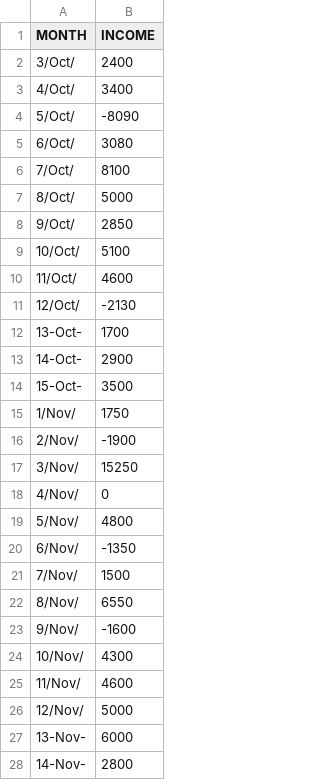
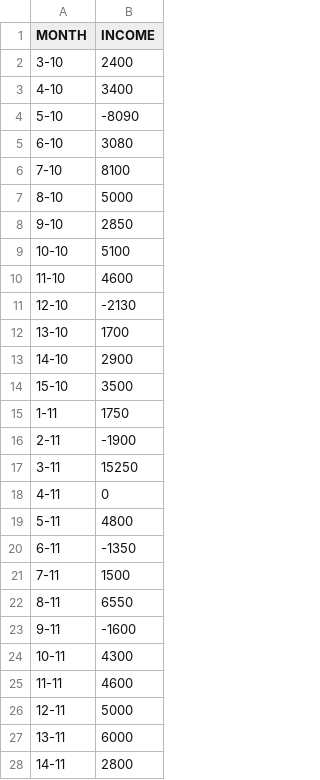
Before and after one commit to wessware/ARIMA_TIME_SERIES_FORECASTING, a CSV file: datasets/caseIIIjx75T_production_record_first.csv, drawn as a sheet; only a part is shown; the diff covers the shown part only.

```diff
--- a/datasets/caseIIIjx75T_production_record_first.csv
+++ b/datasets/caseIIIjx75T_production_record_first.csv
@@ -1,28 +1,28 @@
 MONTH,INCOME
-3/Oct/,2400
-4/Oct/,3400
-5/Oct/,-8090
-6/Oct/,3080
-7/Oct/,8100
-8/Oct/,5000
-9/Oct/,2850
-10/Oct/,5100
-11/Oct/,4600
-12/Oct/,-2130
-13-Oct-,1700
-14-Oct-,2900
-15-Oct-,3500
-1/Nov/,1750
-2/Nov/,-1900
-3/Nov/,15250
-4/Nov/,0
-5/Nov/,4800
-6/Nov/,-1350
-7/Nov/,1500
-8/Nov/,6550
-9/Nov/,-1600
-10/Nov/,4300
-11/Nov/,4600
-12/Nov/,5000
-13-Nov-,6000
-14-Nov-,2800
+3-10,2400
+4-10,3400
+5-10,-8090
+6-10,3080
+7-10,8100
+8-10,5000
+9-10,2850
+10-10,5100
+11-10,4600
+12-10,-2130
+13-10,1700
+14-10,2900
+15-10,3500
+1-11,1750
+2-11,-1900
+3-11,15250
+4-11,0
+5-11,4800
+6-11,-1350
+7-11,1500
+8-11,6550
+9-11,-1600
+10-11,4300
+11-11,4600
+12-11,5000
+13-11,6000
+14-11,2800
```
Also changed, not shown: 3 added rows, 3 removed rows and 38 edited cells elsewhere in this file, datasets/caseIIIjx75T_production_record_second.csv, 8 other files.
